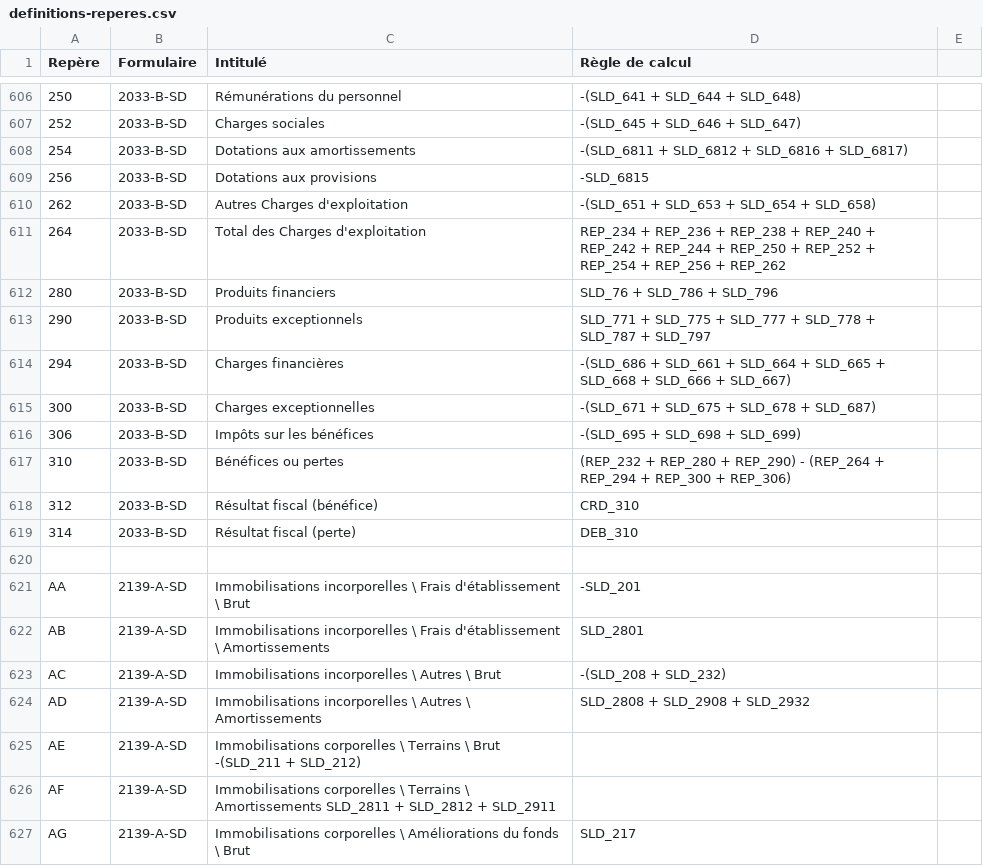
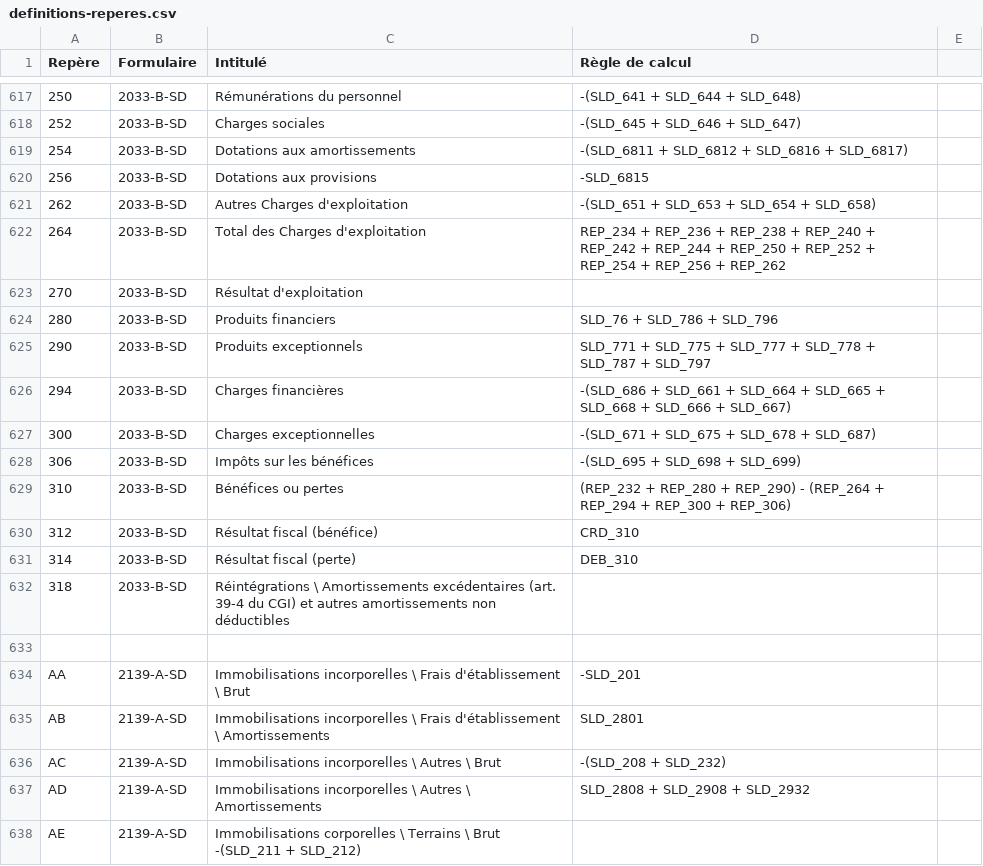
Before and after one commit to neolegal-fr/fec-reader, a CSV file: src/main/resources/definitions-reperes.csv, drawn as a sheet; only a part is shown, gaps mark what is left out; the shorter side is filled out with more unchanged rows; the diff covers the shown part only; the diff names each change by its address in the sheet, - before the commit and + after, or states it on an @@ line.

Commit message:
Amélioration lecture formulaires 2033

```diff
--- a/src/main/resources/definitions-reperes.csv
+++ b/src/main/resources/definitions-reperes.csv
+row 623: 270 | 2033-B-SD | Résultat d'exploitation
+row 632: 318 | 2033-B-SD | Réintégrations \ Amortissements excédentaires (art. 39-4 du CGI) et autres amortissements non déductibles
```
Also changed, not shown: 25 added rows and 14 removed rows elsewhere in this file, 2 other files.
